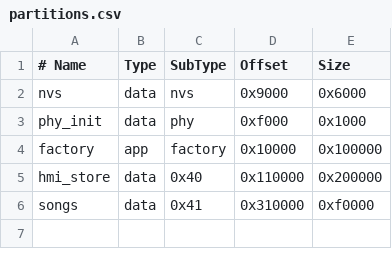
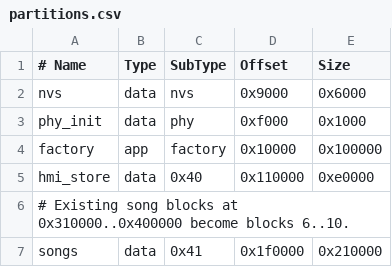
Before and after one commit to Coal56AB/HMI_Display, a CSV file: Firmware/ESP32/partitions.csv, drawn as a sheet.

```diff
--- a/Firmware/ESP32/partitions.csv
+++ b/Firmware/ESP32/partitions.csv
@@ -4,3 +4,4 @@ phy_init, data, phy, 0xf000, 0x1000
 factory, app, factory, 0x10000, 0x100000
-hmi_store, data, 0x40, 0x110000, 0x200000
-songs, data, 0x41, 0x310000, 0xf0000
+hmi_store, data, 0x40, 0x110000, 0xe0000
+# Existing song blocks at 0x310000..0x400000 become blocks 6..10.
+songs, data, 0x41, 0x1f0000, 0x210000
```
Also changed, not shown: 16 other files.
